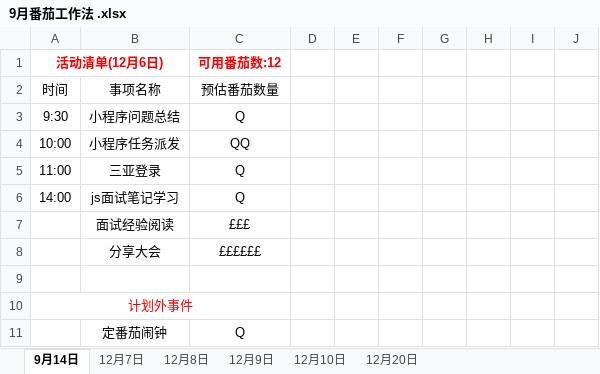
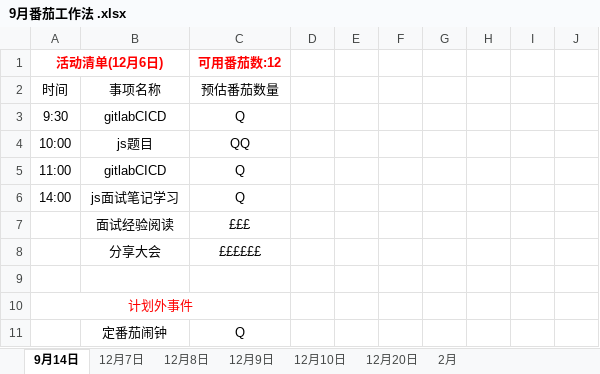
Before and after one commit to hahatuzi/everyday, an Excel workbook: 番茄学习/9月番茄工作法 .xlsx, sheet 9月14日, drawn as a sheet; only a part is shown; values as stored, in another font and other column widths than the file's, no borders; the diff names each change by its address in the sheet, - before the commit and + after, or states it on an @@ line.

```diff
--- a/番茄学习/9月番茄工作法 .xlsx (sheet 9月14日)
+++ b/番茄学习/9月番茄工作法 .xlsx (sheet 9月14日)
+sheet tab: 2月
-B3: 小程序问题总结
+B3: gitlabCICD
-B4: 小程序任务派发
+B4: js题目
-B5: 三亚登录
+B5: gitlabCICD
```
Also changed, not shown: 38 other files.
